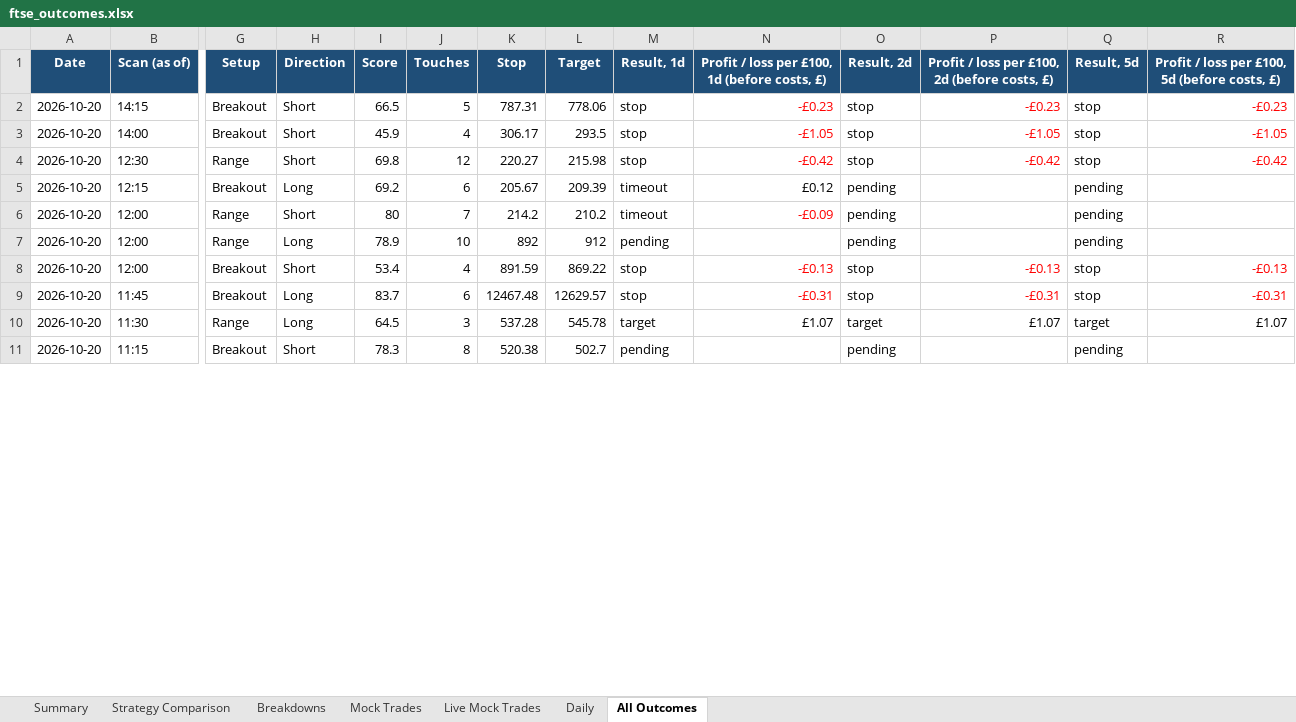
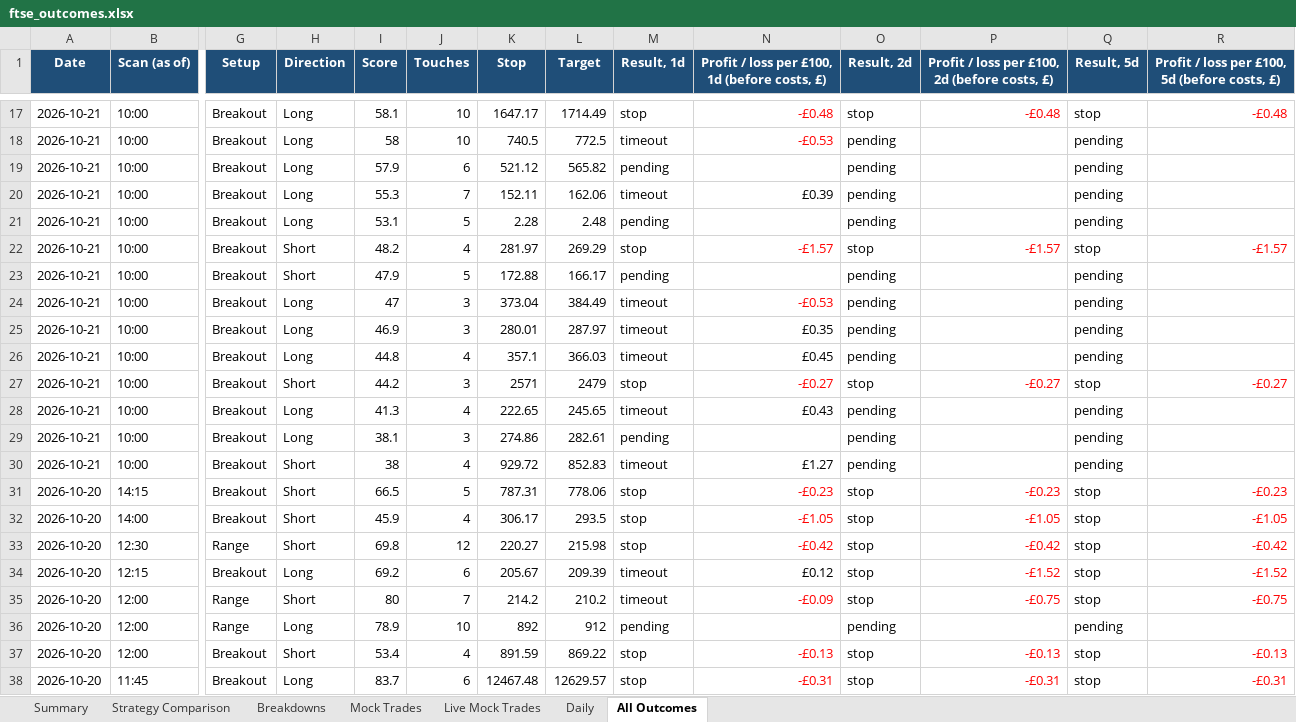
Before and after one commit to philwright210458-blip/ftse-trader, an Excel workbook: ftse_outcomes.xlsx, sheet All Outcomes, drawn as a sheet; only a part is shown, gaps mark what is left out; the shorter side is filled out with more unchanged rows; values as stored, in another font and other column widths than the file's, no borders; addresses are those after the commit; rows hold the shown columns only; the diff covers the shown part only; the diff names each change by its address in the sheet, - before the commit and + after, or states it on an @@ line.

```diff
--- a/ftse_outcomes.xlsx (sheet All Outcomes)
+++ b/ftse_outcomes.xlsx (sheet All Outcomes)
+row 17: 2026-10-21 | 10:00 | Breakout | Long | 58.1 | 10 | 1647.17 | 1714.49 | stop | -£0.48 | stop | -£0.48 | stop | -£0.48
+row 18: 2026-10-21 | 10:00 | Breakout | Long | 58 | 10 | 740.5 | 772.5 | timeout | -£0.53 | pending |  | pending
+row 19: 2026-10-21 | 10:00 | Breakout | Long | 57.9 | 6 | 521.12 | 565.82 | pending |  | pending |  | pending
+row 20: 2026-10-21 | 10:00 | Breakout | Long | 55.3 | 7 | 152.11 | 162.06 | timeout | £0.39 | pending |  | pending
+row 21: 2026-10-21 | 10:00 | Breakout | Long | 53.1 | 5 | 2.28 | 2.48 | pending |  | pending |  | pending
+row 22: 2026-10-21 | 10:00 | Breakout | Short | 48.2 | 4 | 281.97 | 269.29 | stop | -£1.57 | stop | -£1.57 | stop | -£1.57
+row 23: 2026-10-21 | 10:00 | Breakout | Short | 47.9 | 5 | 172.88 | 166.17 | pending |  | pending |  | pending
+row 24: 2026-10-21 | 10:00 | Breakout | Long | 47 | 3 | 373.04 | 384.49 | timeout | -£0.53 | pending |  | pending
+row 25: 2026-10-21 | 10:00 | Breakout | Long | 46.9 | 3 | 280.01 | 287.97 | timeout | £0.35 | pending |  | pending
+row 26: 2026-10-21 | 10:00 | Breakout | Long | 44.8 | 4 | 357.1 | 366.03 | timeout | £0.45 | pending |  | pending
+row 27: 2026-10-21 | 10:00 | Breakout | Short | 44.2 | 3 | 2571 | 2479 | stop | -£0.27 | stop | -£0.27 | stop | -£0.27
+row 28: 2026-10-21 | 10:00 | Breakout | Long | 41.3 | 4 | 222.65 | 245.65 | timeout | £0.43 | pending |  | pending
+row 29: 2026-10-21 | 10:00 | Breakout | Long | 38.1 | 3 | 274.86 | 282.61 | pending |  | pending |  | pending
+row 30: 2026-10-21 | 10:00 | Breakout | Short | 38 | 4 | 929.72 | 852.83 | timeout | £1.27 | pending |  | pending
-O34:O35 (Result, 2d): pending
+O34:O35 (Result, 2d): stop
-P34: (empty)
+P34: -£1.52
-Q34:Q35 (Result, 5d): pending
+Q34:Q35 (Result, 5d): stop
-R34: (empty)
+R34: -£1.52
-P35: (empty)
+P35: -£0.75
-R35: (empty)
+R35: -£0.75
```
Also changed, not shown: 15 added rows and 24 edited cells elsewhere in this sheet, sheet Strategy Comparison, sheet Breakdowns, sheet Live Mock Trades, sheet Mock Trades, sheet Summary, sheet Daily, charts or pictures, ftse_momentum_live.xlsx, 1 other file.
